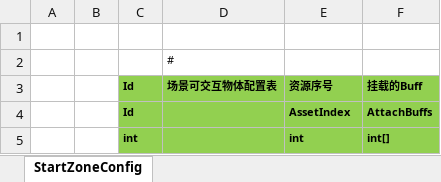
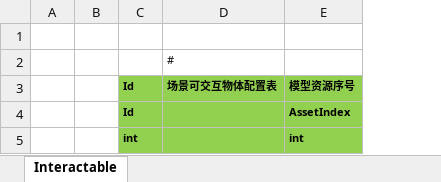
Before and after one commit to susices/ET, an Excel workbook: Excel/InteractableObject/InteractableObjectConfig.xlsx, sheet Interactable, drawn as a sheet; values as stored, in another font and other column widths than the file's, no borders; the diff names each change by its address in the sheet, - before the commit and + after, or states it on an @@ line.

```diff
--- a/Excel/InteractableObject/InteractableObjectConfig.xlsx (sheet Interactable)
+++ b/Excel/InteractableObject/InteractableObjectConfig.xlsx (sheet Interactable)
-sheet tab: StartZoneConfig
+sheet tab: Interactable
-column F, rows 3-5: 挂载的Buff | AttachBuffs | int[]
-E3: 资源序号
+E3: 模型资源序号
```
Also changed, not shown: Excel/Item/ItemConfig.xlsx, 20 other files.
